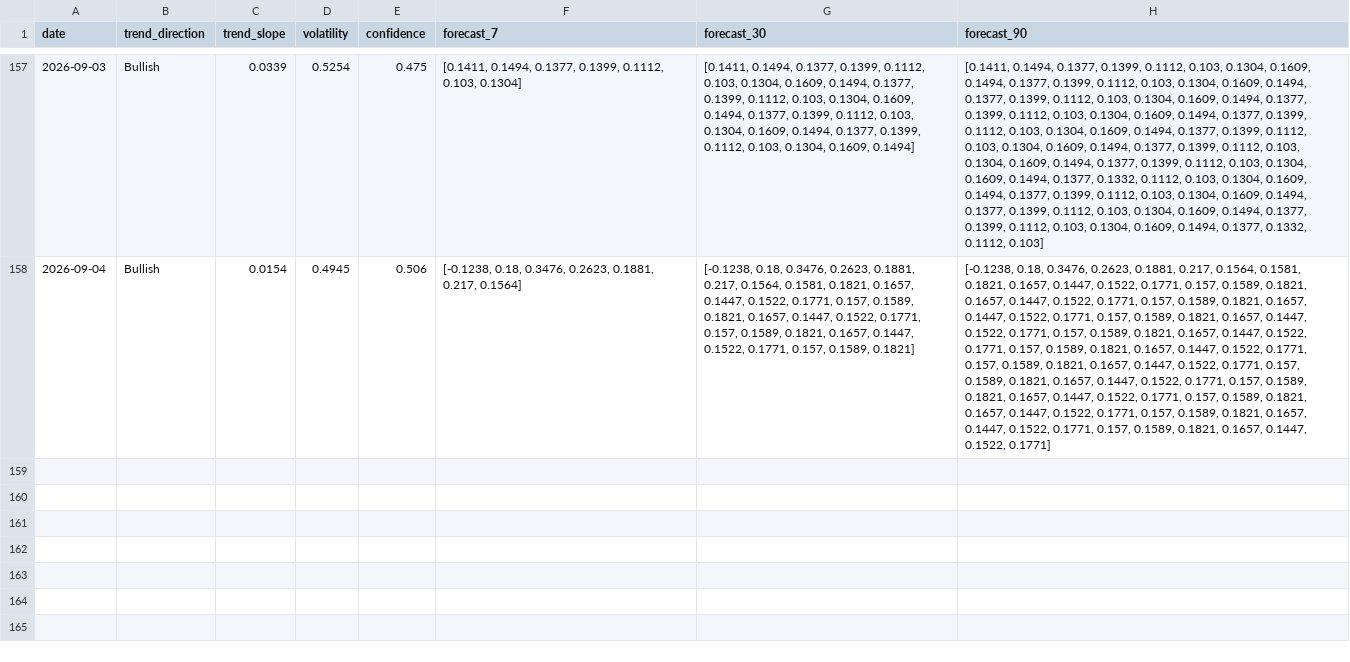
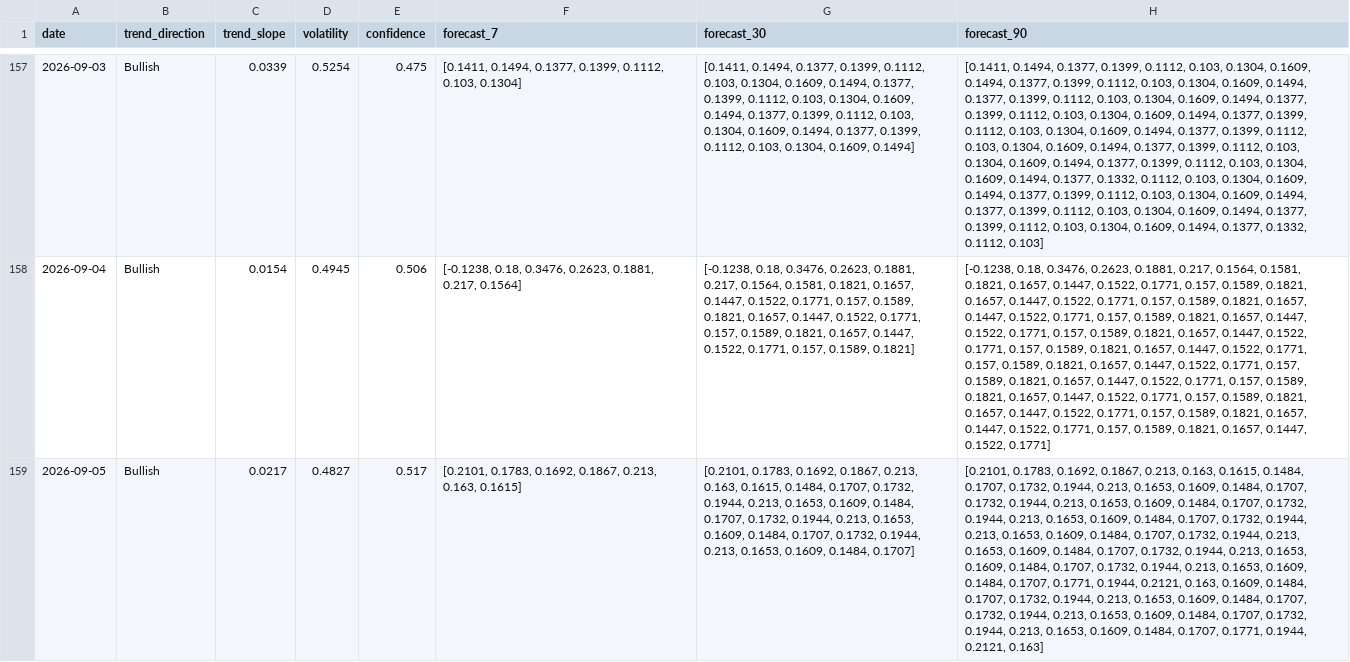
Before and after one commit to akanksha726/Infosys-Springboard, a CSV file: data/processed/market_forecast_history.csv, drawn as a sheet; only a part is shown, gaps mark what is left out; the diff names each change by its address in the sheet, - before the commit and + after, or states it on an @@ line.

```diff
--- a/data/processed/market_forecast_history.csv
+++ b/data/processed/market_forecast_history.csv
+row 159: 2026-09-05 | Bullish | 0.0217 | 0.4827 | 0.517 | [0.2101, 0.1783, 0.1692, 0.1867, 0.213, 0.163, 0.1615] | [0.2101, 0.1783, 0.1692, 0.1867, 0.213, 0.163, 0.1615, 0.1484, 0.1707, 0.1732, 0.1944, 0.213, 0.1653, 0.1609, 0.1484, 0.1707, 0.1732, 0.1944, 0.213, 0.1653, 0.1609, 0.1484, 0.1707, 0.1732, 0.1944, 0.213, 0.1653, 0.1609, 0.1484, 0.1707] | [0.2101, 0.1783, 0.1692, 0.1867, 0.213, 0.163, 0.1615, 0.1484, 0.1707, 0.1732, 0.1944, 0.213, 0.1653, 0.1609, 0.1484, 0.1707, 0.1732, 0.1944, 0.213, 0.1653, 0.1609, 0.1484, 0.1707, 0.1732, 0.1944, 0.213, 0.1653, 0.1609, 0.1484, 0.1707, 0.1732, 0.1944, 0.213, 0.1653, 0.1609, 0.1484, 0.1707, 0.1732, 0.1944, 0.213, 0.1653, 0.1609, 0.1484, 0.1707, 0.1732, 0.1944, 0.213, 0.1653, 0.1609, 0.1484, 0.1707, 0.1732, 0.1944, 0.213, 0.1653, 0.1609, 0.1484, 0.1707, 0.1771, 0.1944, 0.2121, 0.163, 0.1609, 0.1484, 0.1707, 0.1732, 0.1944, 0.213, 0.1653, 0.1609, 0.1484, 0.1707, 0.1732, 0.1944, 0.213, 0.1653, 0.1609, 0.1484, 0.1707, 0.1732, 0.1944, 0.213, 0.1653, 0.1609, 0.1484, 0.1707, 0.1771, 0.1944, 0.2121, 0.163]
```
Also changed, not shown: data/processed/brand_daily_metrics.csv, data/processed/daily_market_metrics.csv, 1 other file.
